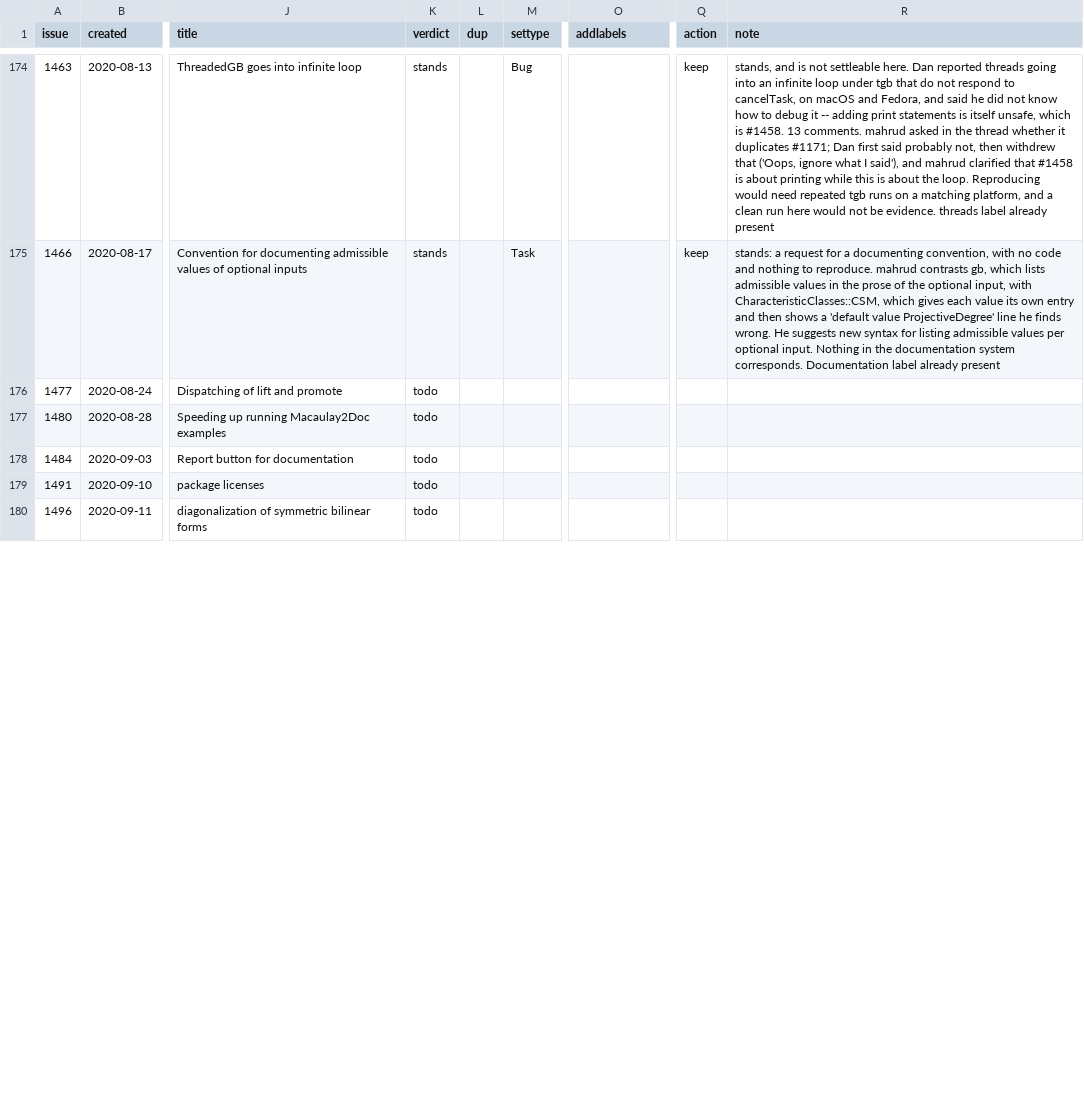
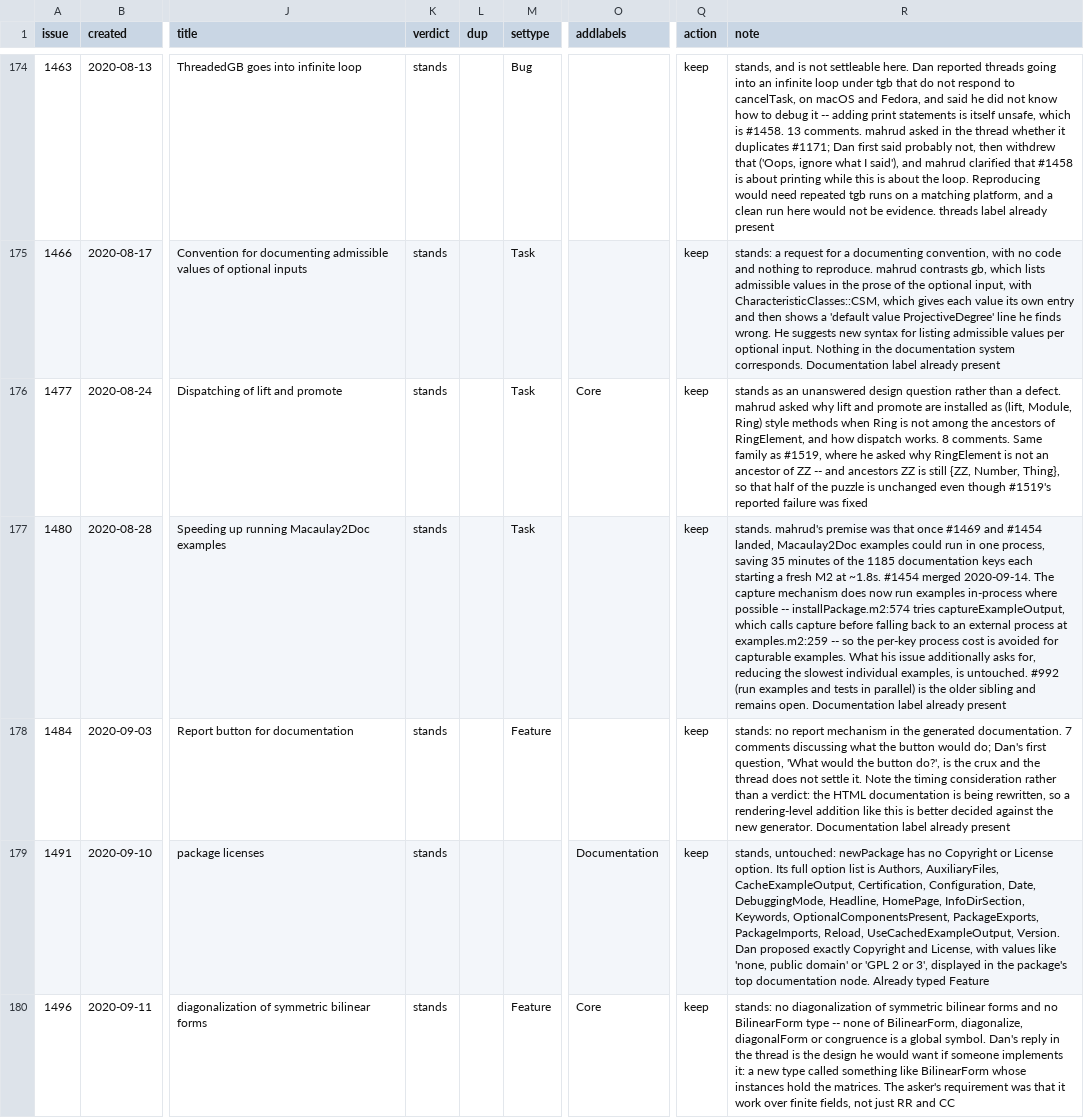
Before and after one commit to d-torrance/M2, a TSV file: bug-triage/issues.tsv, drawn as a sheet; only a part is shown, gaps mark what is left out; the diff covers the shown part only; the diff names each change by its address in the sheet, - before the commit and + after, or states it on an @@ line.

Commit message:
Triage batch 27: 10 issues, one close, and a citation Doug caught
#1519 closes as fixed on its reported symptom: ideal 4 : ideal 6 now
gives ideal 2, where it errored in 2020.  Doug asked how it could be
fixed by a PR that predated it -- and the answer is that it was not.
PR #1385's BRANCH opened 2020-07-09, before the issue was filed on
2020-09-27, and merged 2020-12-02 after it; the fixing commit,
549828338a, is 2020-11-23.  So the comment cites the commit and its
date, and mentions the PR only as where it landed, with a note that
the PR's own dates mislead.  Same trap as #1224 last batch, where
citing the PR would have implied map changed when the fix was upstream
in dedupSymbols.

The comment also says plainly what was NOT fixed.  The title asks why
quotients for ZZ are not routed to RingElement, and they still are
not: ancestors ZZ is {ZZ, Number, Thing}, and a parallel
quotient(Ideal, Number) overload was added rather than the ancestry
being changed.  That half is redirected to #1477, which is mahrud's
same question about lift and promote and is still open -- so the live
question keeps a live home.

#1518 reproduces and matters beyond itself: ker map(ZZ[x],ZZ[x],{x^2})
still says "not implemented yet", while ker map(ZZ[x],ZZ) works via
Doug's PR #4222.  This is the issue that #133's posted comment
cross-references, and that framing still holds.

#1515 reproduces on the documentation's own example -- no finalizer
message after collectGarbage.  #1491 and #1496 are untouched:
newPackage has no Copyright or License option, and there is no
BilinearForm type or diagonalization method.

One comment written.  Nothing approved, nothing posted, nothing pushed.

```diff
--- a/bug-triage/issues.tsv
+++ b/bug-triage/issues.tsv
-K176:K180 (verdict): todo
+K176:K180 (verdict): stands
-M176:M177 (settype): (empty)
+M176:M177 (settype): Task
-O176 (addlabels): (empty)
+O176 (addlabels): Core
-Q176:Q180 (action): (empty)
+Q176:Q180 (action): keep
-R176 (note): (empty)
+R176 (note): stands as an unanswered design question rather than a defect. mahrud asked why lift and promote are installed as (lift, Module, Ring) style methods when Ring is not among the ancestors of RingElement, and how dispatch works. 8 comments. Same family as #1519, where he asked why RingElement is not an ancestor of ZZ -- and ancestors ZZ is still {ZZ, Number, Thing}, so that half of the puzzle is unchanged even though #1519's reported failure was fixed
-R177 (note): (empty)
+R177 (note): stands. mahrud's premise was that once #1469 and #1454 landed, Macaulay2Doc examples could run in one process, saving 35 minutes of the 1185 documentation keys each starting a fresh M2 at ~1.8s. #1454 merged 2020-09-14. The capture mechanism does now run examples in-process where possible -- installPackage.m2:574 tries captureExampleOutput, which calls capture before falling back to an external process at examples.m2:259 -- so the per-key process cost is avoided for capturable examples. What his issue additionally asks for, reducing the slowest individual examples, is untouched. #992 (run examples and tests in parallel) is the older sibling and remains open. Documentation label already present
-M178 (settype): (empty)
+M178 (settype): Feature
-R178 (note): (empty)
+R178 (note): stands: no report mechanism in the generated documentation. 7 comments discussing what the button would do; Dan's first question, 'What would the button do?', is the crux and the thread does not settle it. Note the timing consideration rather than a verdict: the HTML documentation is being rewritten, so a rendering-level addition like this is better decided against the new generator. Documentation label already present
-O179 (addlabels): (empty)
+O179 (addlabels): Documentation
-R179 (note): (empty)
+R179 (note): stands, untouched: newPackage has no Copyright or License option. Its full option list is Authors, AuxiliaryFiles, CacheExampleOutput, Certification, Configuration, Date, DebuggingMode, Headline, HomePage, InfoDirSection, Keywords, OptionalComponentsPresent, PackageExports, PackageImports, Reload, UseCachedExampleOutput, Version. Dan proposed exactly Copyright and License, with values like 'none, public domain' or 'GPL 2 or 3', displayed in the package's top documentation node. Already typed Feature
-M180 (settype): (empty)
+M180 (settype): Feature
-O180 (addlabels): (empty)
+O180 (addlabels): Core
-R180 (note): (empty)
+R180 (note): stands: no diagonalization of symmetric bilinear forms and no BilinearForm type -- none of BilinearForm, diagonalize, diagonalForm or congruence is a global symbol. Dan's reply in the thread is the design he would want if someone implements it: a new type called something like BilinearForm whose instances hold the matrices. The asker's requirement was that it work over finite fields, not just RR and CC
```
Also changed, not shown: 23 edited cells elsewhere in this file, 2 other files.
